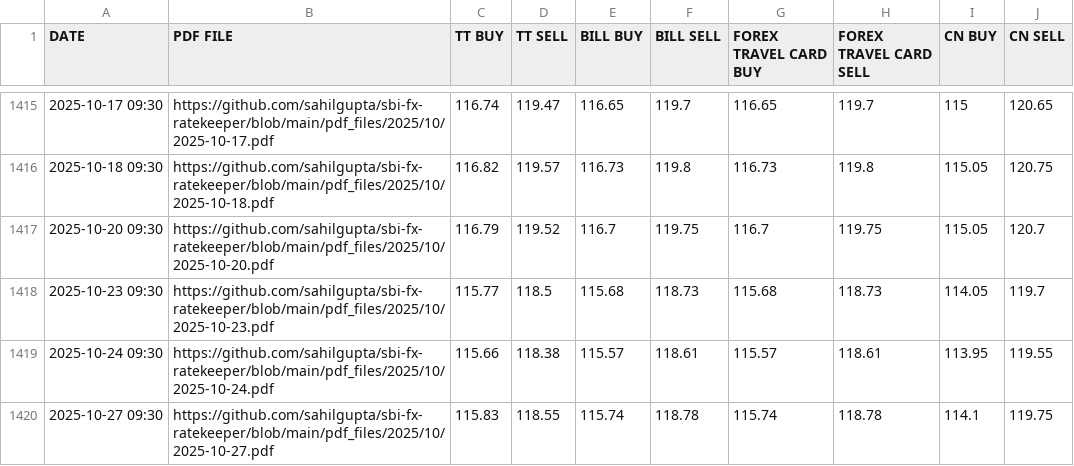
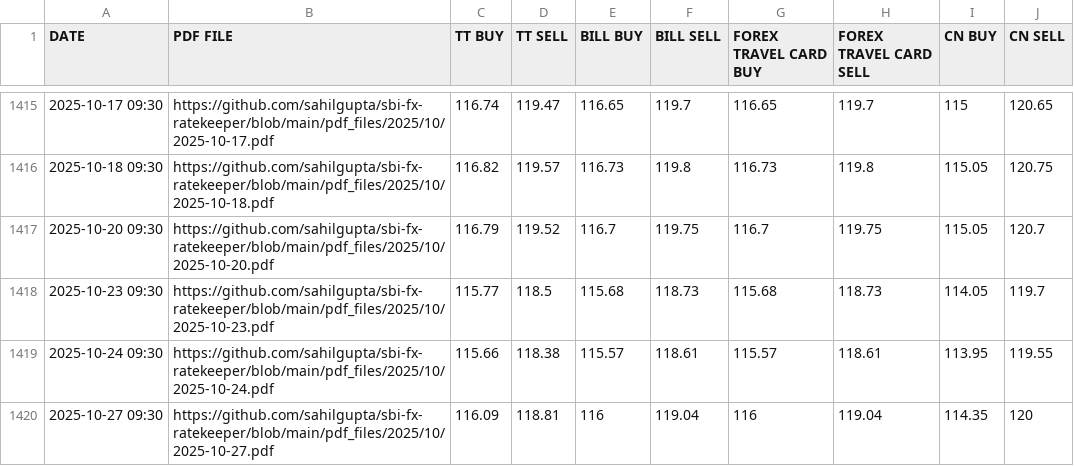
Before and after one commit to rahulmohamw/sbi_Exchange_rate_R3, a CSV file: csv_files/SBI_REFERENCE_RATES_GBP.csv, drawn as a sheet; only a part is shown, gaps mark what is left out.

```diff
--- a/csv_files/SBI_REFERENCE_RATES_GBP.csv
+++ b/csv_files/SBI_REFERENCE_RATES_GBP.csv
@@ -1419,2 +1419,2 @@ DATE,PDF FILE,TT BUY,TT SELL,BILL BUY,BILL SELL,FOREX TRAVEL CARD BUY,FOREX TRAV
 2025-10-24 09:30,https://github.com/sahilgupta/sbi-fx-ratekeeper/blob/main/pdf_files/2025/10/2025-10-24.pdf,115.66,118.38,115.57,118.61,115.57,118.61,113.95,119.55
-2025-10-27 09:30,https://github.com/sahilgupta/sbi-fx-ratekeeper/blob/main/pdf_files/2025/10/2025-10-27.pdf,115.83,118.55,115.74,118.78,115.74,118.78,114.1,119.75
+2025-10-27 09:30,https://github.com/sahilgupta/sbi-fx-ratekeeper/blob/main/pdf_files/2025/10/2025-10-27.pdf,116.09,118.81,116,119.04,116,119.04,114.35,120
```
Also changed, not shown: csv_files/SBI_REFERENCE_RATES_AED.csv, csv_files/SBI_REFERENCE_RATES_CAD.csv, 25 other files.
